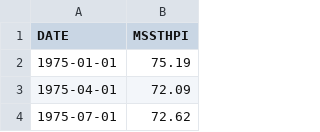
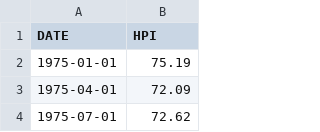
Before and after one commit to ChristinaPhm/ChristinaPhm.github.io, a CSV file: data/MSSTHPI.csv, drawn as a sheet; only a part is shown.

Commit message:
Update MSSTHPI.csv

```diff
--- a/data/MSSTHPI.csv
+++ b/data/MSSTHPI.csv
@@ -1,2 +1,2 @@
-DATE,MSSTHPI
+DATE,HPI
 1975-01-01,75.19
```
